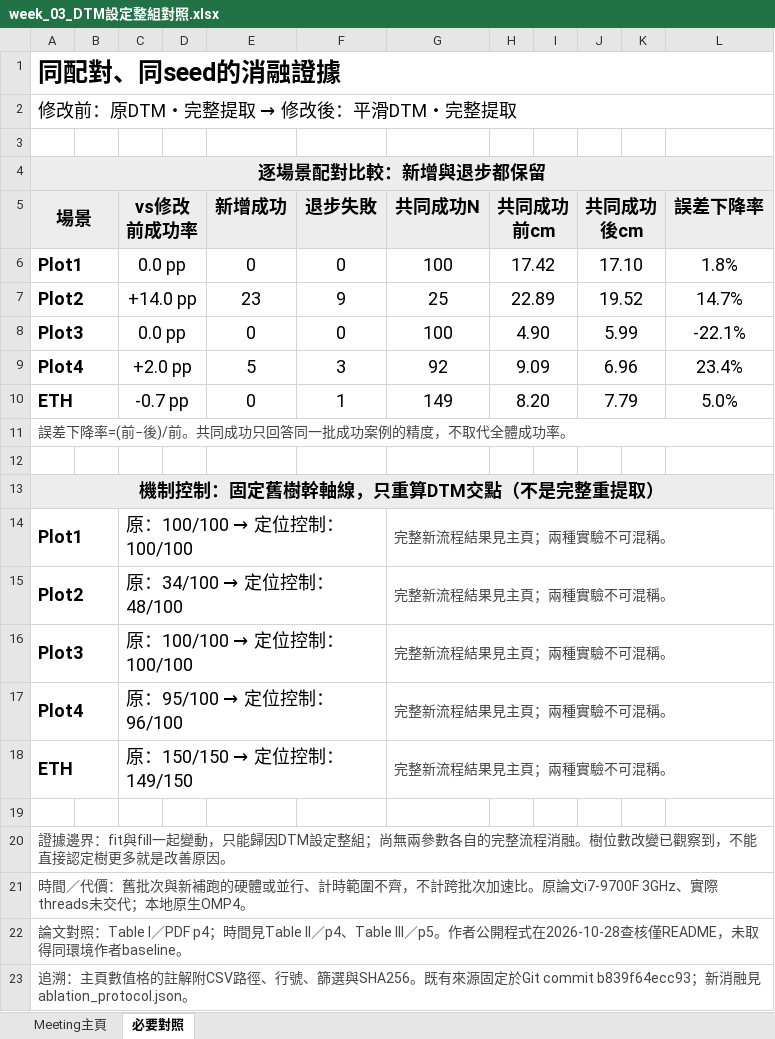
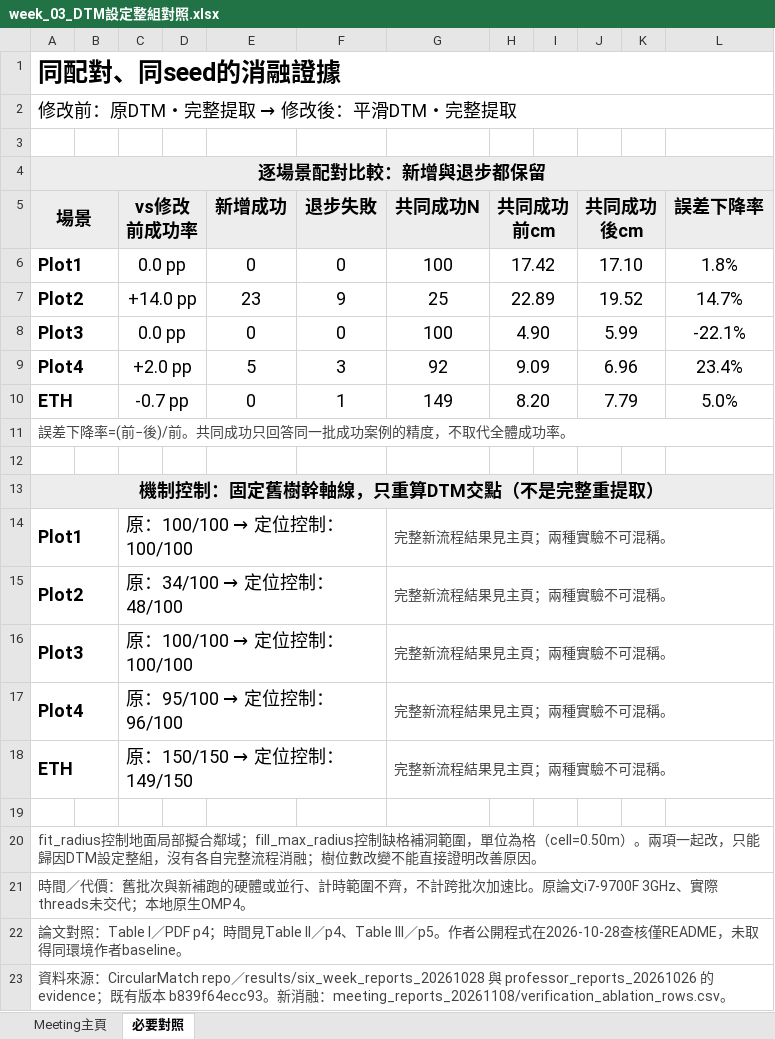
Before and after one commit to WWW3113/CircularMatch, an Excel workbook: results/meeting_reports_20261108/week_03_DTM設定整組對照.xlsx, sheet 必要對照, drawn as a sheet; values as stored, in another font and other column widths than the file's, no borders; the diff names each change by its address in the sheet, - before the commit and + after, or states it on an @@ line.

```diff
--- a/results/meeting_reports_20261108/week_03_DTM設定整組對照.xlsx (sheet 必要對照)
+++ b/results/meeting_reports_20261108/week_03_DTM設定整組對照.xlsx (sheet 必要對照)
-A20 (場景): 證據邊界：fit與fill一起變動，只能歸因DTM設定整組；尚無兩參數各自的完整流程消融。樹位數改變已觀察到，不能直接認定樹更多就是改善原因…
+A20 (場景): fit_radius控制地面局部擬合鄰域；fill_max_radius控制缺格補洞範圍，單位為格（cell=0.50m）。兩項一起改，只能歸因DTM設定整組，沒有各自完整流程消融；樹位數改變不能直接證明改善原因…
-A23 (場景): 追溯：主頁數值格的註解附CSV路徑、行號、篩選與SHA256。既有來源固定於Git commit b839f64ecc93；新消融見ablation_protocol.json。
+A23 (場景): 資料來源：CircularMatch repo／results/six_week_reports_20261028 與 professor_reports_20261026 的 evidence；既有版本 b839f64ecc93。新消融：meeting_reports_20261108/verification_ablation_rows.csv。
```
Also changed, not shown: sheet Meeting主頁, results/meeting_reports_20261108/week_01_CN容差與Solver.xlsx, results/meeting_reports_20261108/week_02_弱配對補救.xlsx, 22 other files.
